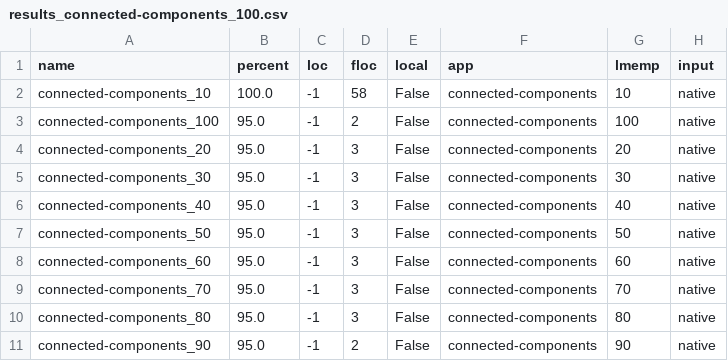
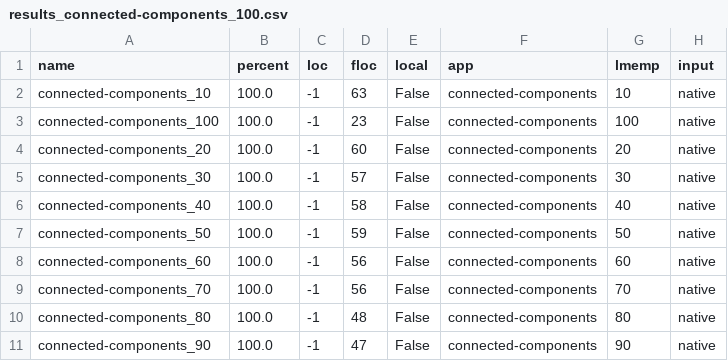
Before and after one commit to eden-farmem/eden-all, a CSV file: hotos/exp_001/data/graph-native-01-21/results_connected-components_100.csv, drawn as a sheet.

```diff
--- a/hotos/exp_001/data/graph-native-01-21/results_connected-components_100.csv
+++ b/hotos/exp_001/data/graph-native-01-21/results_connected-components_100.csv
@@ -1,11 +1,11 @@
 name,percent,loc,floc,local,app,lmemp,input
-connected-components_10,100.0,-1,58,False,connected-components,10,native
-connected-components_100,95.0,-1,2,False,connected-components,100,native
-connected-components_20,95.0,-1,3,False,connected-components,20,native
-connected-components_30,95.0,-1,3,False,connected-components,30,native
-connected-components_40,95.0,-1,3,False,connected-components,40,native
-connected-components_50,95.0,-1,3,False,connected-components,50,native
-connected-components_60,95.0,-1,3,False,connected-components,60,native
-connected-components_70,95.0,-1,3,False,connected-components,70,native
-connected-components_80,95.0,-1,3,False,connected-components,80,native
-connected-components_90,95.0,-1,2,False,connected-components,90,native
+connected-components_10,100.0,-1,63,False,connected-components,10,native
+connected-components_100,100.0,-1,23,False,connected-components,100,native
+connected-components_20,100.0,-1,60,False,connected-components,20,native
+connected-components_30,100.0,-1,57,False,connected-components,30,native
+connected-components_40,100.0,-1,58,False,connected-components,40,native
+connected-components_50,100.0,-1,59,False,connected-components,50,native
+connected-components_60,100.0,-1,56,False,connected-components,60,native
+connected-components_70,100.0,-1,56,False,connected-components,70,native
+connected-components_80,100.0,-1,48,False,connected-components,80,native
+connected-components_90,100.0,-1,47,False,connected-components,90,native
```
Also changed, not shown: hotos/exp_001/data/graph-native-01-21/results_apsp_100.csv, hotos/exp_001/data/graph-native-01-21/results_bc_100.csv, 27 other files.
